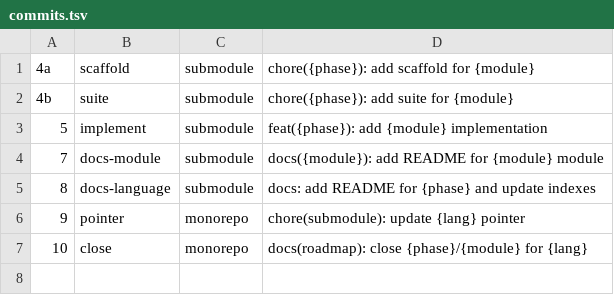
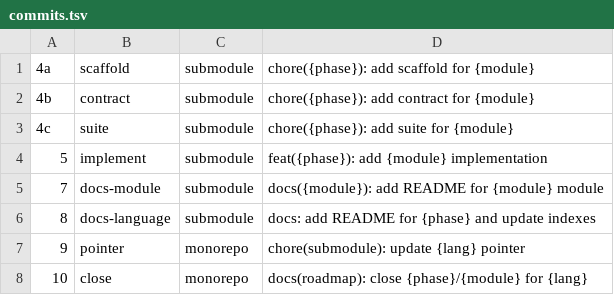
Before and after one commit to yorche3/programming_languages, a TSV file: scripts/data/commits.tsv, drawn as a sheet.

Commit message:
chore(glot): update catalog, initialiser, contract step, and raodmap

```diff
--- a/scripts/data/commits.tsv
+++ b/scripts/data/commits.tsv
@@ -1,3 +1,4 @@
 4a	scaffold	submodule	chore({phase}): add scaffold for {module}
-4b	suite	submodule	chore({phase}): add suite for {module}
+4b	contract	submodule	chore({phase}): add contract for {module}
+4c	suite	submodule	chore({phase}): add suite for {module}
 5	implement	submodule	feat({phase}): add {module} implementation
```
Also changed, not shown: scripts/data/languages.tsv, 12 other files.
